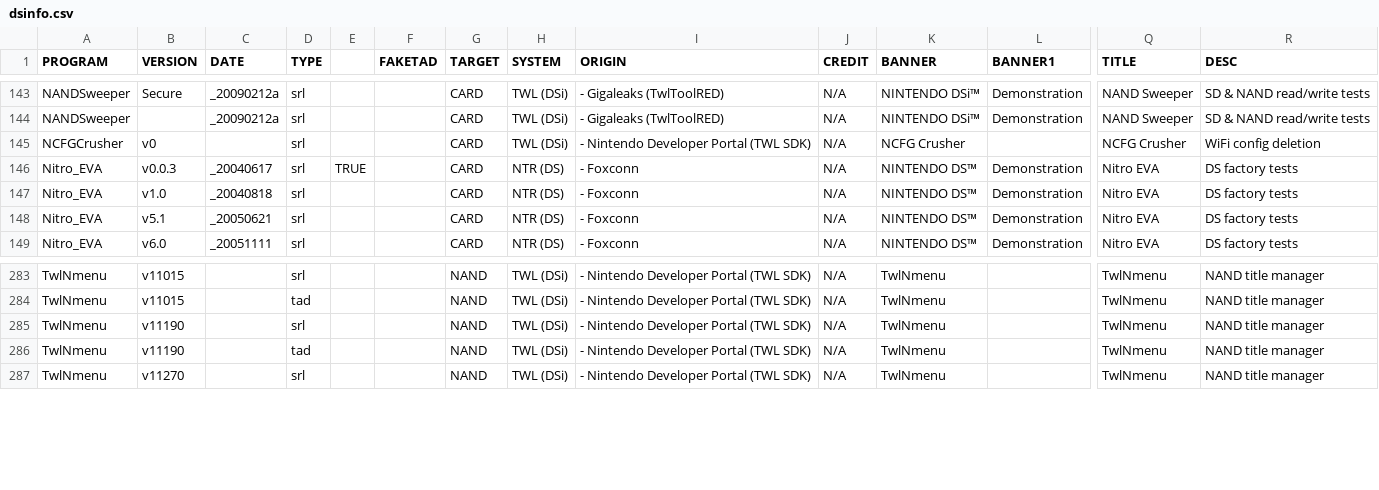
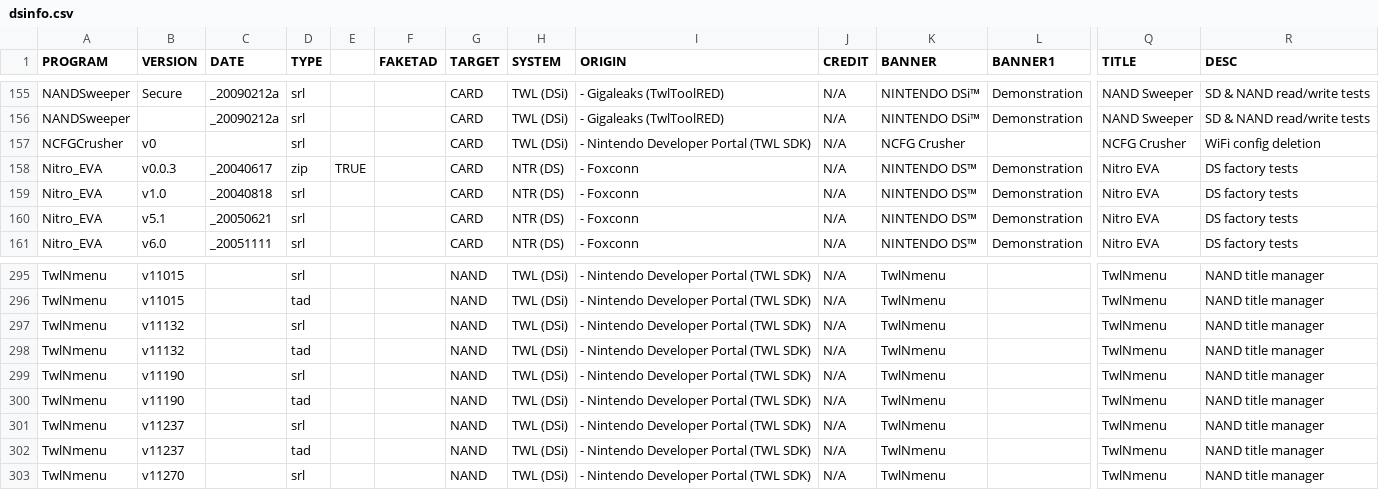
Before and after one commit to rvtr/rmc_website, a CSV file: _data/dsinfo.csv, drawn as a sheet; only a part is shown, gaps mark what is left out; addresses are those after the commit; rows hold the shown columns only; the diff covers the shown part only; the diff names each change by its address in the sheet, - before the commit and + after, or states it on an @@ line.

```diff
--- a/_data/dsinfo.csv
+++ b/_data/dsinfo.csv
-D158 (TYPE): srl
+D158 (TYPE): zip
+row 297: TwlNmenu | v11132 |  | srl |  |  | NAND | TWL (DSi) | - Nintendo Developer Portal (TWL SDK) | N/A | TwlNmenu |  | TwlNmenu | NAND title manager
+row 298: TwlNmenu | v11132 |  | tad |  |  | NAND | TWL (DSi) | - Nintendo Developer Portal (TWL SDK) | N/A | TwlNmenu |  | TwlNmenu | NAND title manager
+row 301: TwlNmenu | v11237 |  | srl |  |  | NAND | TWL (DSi) | - Nintendo Developer Portal (TWL SDK) | N/A | TwlNmenu |  | TwlNmenu | NAND title manager
+row 302: TwlNmenu | v11237 |  | tad |  |  | NAND | TWL (DSi) | - Nintendo Developer Portal (TWL SDK) | N/A | TwlNmenu |  | TwlNmenu | NAND title manager
```
Also changed, not shown: 12 added rows and 2 moved rows elsewhere in this file, 2 other files.
